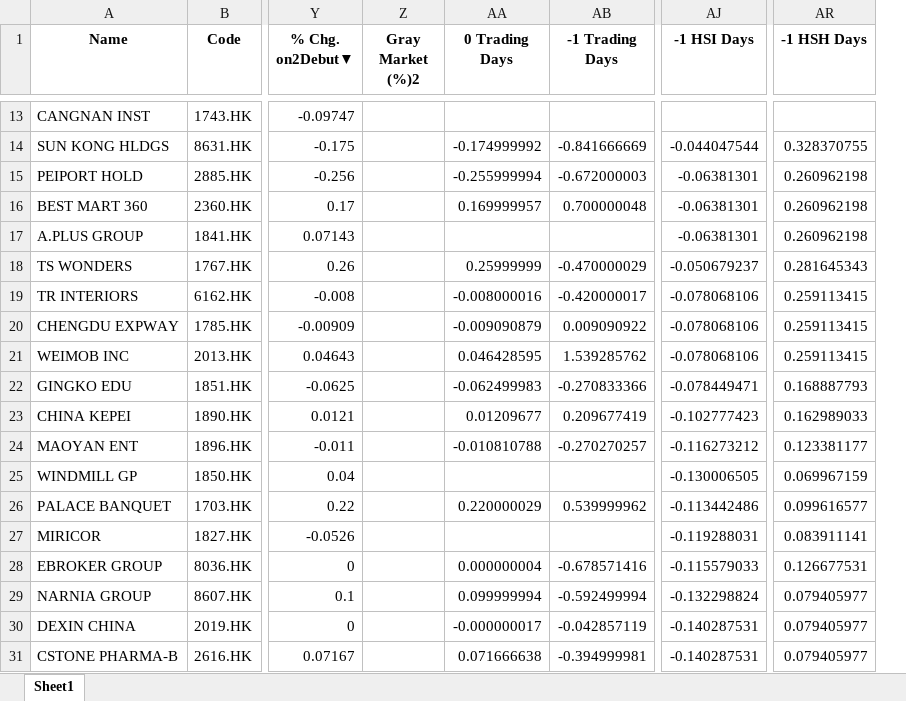
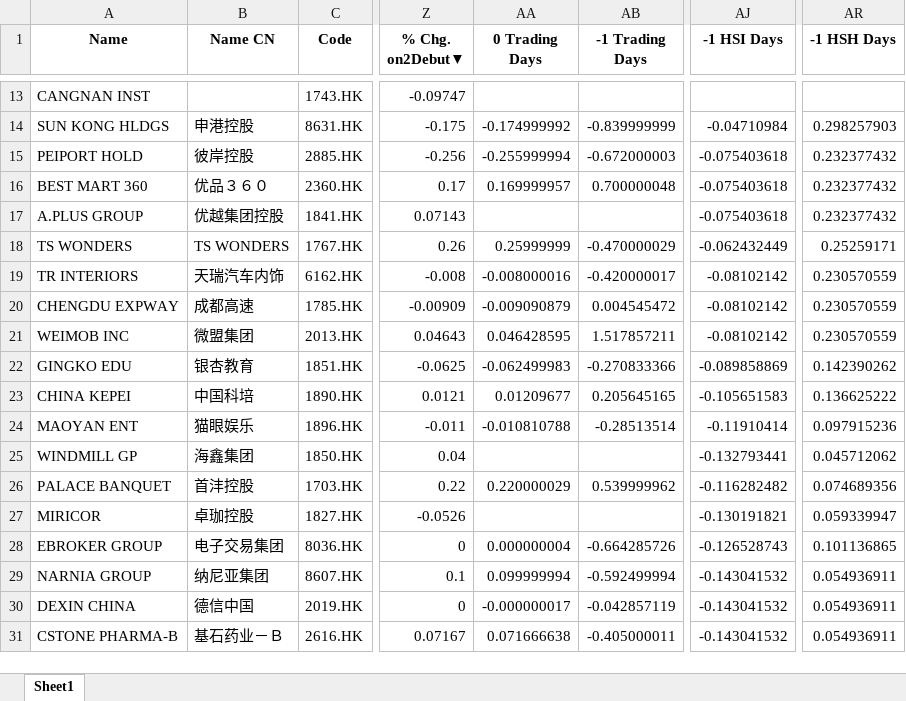
Before and after one commit to chuangus/HKEX-IPO-app, an Excel workbook: RawData.xlsx, sheet Sheet1, drawn as a sheet; only a part is shown, gaps mark what is left out; values as stored, in another font and other column widths than the file's, no borders; removed rows and columns are numbered as before the commit, all else as after; the diff covers the shown part only; the diff names each change by its address in the sheet, - before the commit and + after, or states it on an @@ line.

```diff
--- a/RawData.xlsx (sheet Sheet1)
+++ b/RawData.xlsx (sheet Sheet1)
+column B (Name CN), rows 14-31: 申港控股 | 彼岸控股 | 优品３６０ | 优越集团控股 | TS WONDERS | 天瑞汽车内饰 | 成都高速 | 微盟集团 | 银杏教育 | 中国科培 | 猫眼娱乐 | 海鑫集团 | 首沣控股 | 卓珈控股 | 电子交易集团 | 纳尼亚集团 | 德信中国 | 基石药业－Ｂ
-column Z (Gray Market (%)2), empty
-AB14 (-1 Trading Days): -0.841666669
+AB14 (-1 Trading Days): -0.839999999
-AJ14 (-1 HSI Days): -0.044047544
+AJ14 (-1 HSI Days): -0.04710984
-AR14 (-1 HSH Days): 0.328370755
+AR14 (-1 HSH Days): 0.298257903
-AJ15:AJ17 (-1 HSI Days): -0.06381301
+AJ15:AJ17 (-1 HSI Days): -0.075403618
-AR15:AR17 (-1 HSH Days): 0.260962198
+AR15:AR17 (-1 HSH Days): 0.232377432
-AJ18 (-1 HSI Days): -0.050679237
+AJ18 (-1 HSI Days): -0.062432449
-AR18 (-1 HSH Days): 0.281645343
+AR18 (-1 HSH Days): 0.25259171
-AJ19:AJ21 (-1 HSI Days): -0.078068106
+AJ19:AJ21 (-1 HSI Days): -0.08102142
-AR19:AR21 (-1 HSH Days): 0.259113415
+AR19:AR21 (-1 HSH Days): 0.230570559
-AB20 (-1 Trading Days): 0.009090922
+AB20 (-1 Trading Days): 0.004545472
-AB21 (-1 Trading Days): 1.539285762
+AB21 (-1 Trading Days): 1.517857211
-AJ22 (-1 HSI Days): -0.078449471
+AJ22 (-1 HSI Days): -0.089858869
-AR22 (-1 HSH Days): 0.168887793
+AR22 (-1 HSH Days): 0.142390262
-AB23 (-1 Trading Days): 0.209677419
+AB23 (-1 Trading Days): 0.205645165
-AJ23 (-1 HSI Days): -0.102777423
+AJ23 (-1 HSI Days): -0.105651583
-AR23 (-1 HSH Days): 0.162989033
+AR23 (-1 HSH Days): 0.136625222
-AB24 (-1 Trading Days): -0.270270257
+AB24 (-1 Trading Days): -0.28513514
-AJ24 (-1 HSI Days): -0.116273212
+AJ24 (-1 HSI Days): -0.11910414
-AR24 (-1 HSH Days): 0.123381177
+AR24 (-1 HSH Days): 0.097915236
-AJ25 (-1 HSI Days): -0.130006505
+AJ25 (-1 HSI Days): -0.132793441
-AR25 (-1 HSH Days): 0.069967159
+AR25 (-1 HSH Days): 0.045712062
-AJ26 (-1 HSI Days): -0.113442486
+AJ26 (-1 HSI Days): -0.116282482
-AR26 (-1 HSH Days): 0.099616577
+AR26 (-1 HSH Days): 0.074689356
-AJ27 (-1 HSI Days): -0.119288031
+AJ27 (-1 HSI Days): -0.130191821
-AR27 (-1 HSH Days): 0.083911141
+AR27 (-1 HSH Days): 0.059339947
-AB28 (-1 Trading Days): -0.678571416
+AB28 (-1 Trading Days): -0.664285726
-AJ28 (-1 HSI Days): -0.115579033
+AJ28 (-1 HSI Days): -0.126528743
-AR28 (-1 HSH Days): 0.126677531
+AR28 (-1 HSH Days): 0.101136865
-AJ29 (-1 HSI Days): -0.132298824
+AJ29 (-1 HSI Days): -0.143041532
-AR29:AR31 (-1 HSH Days): 0.079405977
+AR29:AR31 (-1 HSH Days): 0.054936911
-AJ30:AJ31 (-1 HSI Days): -0.140287531
+AJ30:AJ31 (-1 HSI Days): -0.143041532
-AB31 (-1 Trading Days): -0.394999981
+AB31 (-1 Trading Days): -0.405000011
```
Also changed, not shown: 1181 edited cells elsewhere in this sheet.
